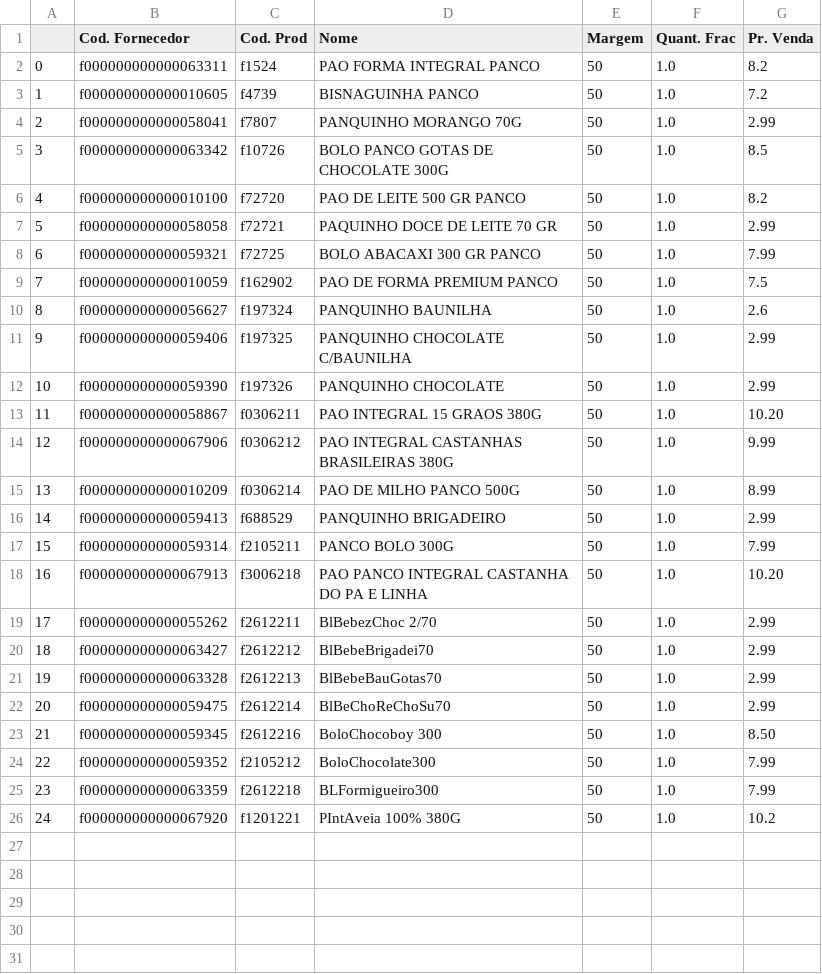
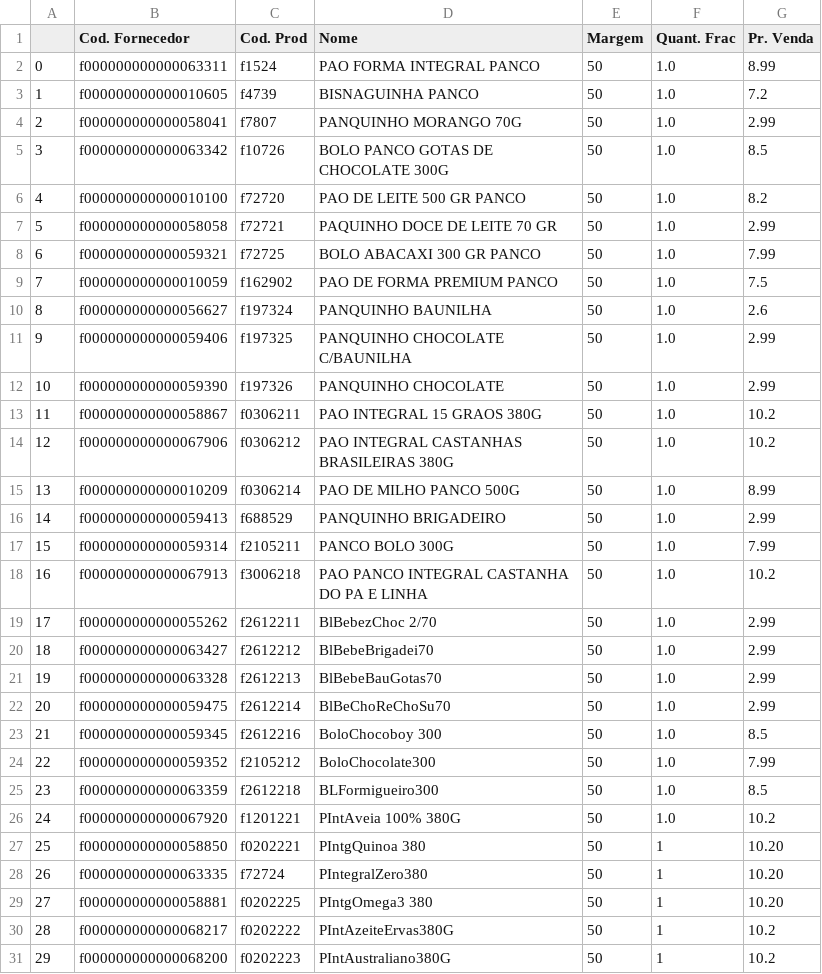
Before and after one commit to I3run01/PY-Auto-Preco-V2, a CSV file: Panco BD.csv, drawn as a sheet.

```diff
--- a/Panco BD.csv
+++ b/Panco BD.csv
@@ -1,3 +1,3 @@
 ,Cod. Fornecedor,Cod. Prod,Nome,Margem,Quant. Frac,Pr. Venda
-0,f000000000000063311,f1524,PAO FORMA INTEGRAL PANCO,50,1.0,8.2
+0,f000000000000063311,f1524,PAO FORMA INTEGRAL PANCO,50,1.0,8.99
 1,f000000000000010605,f4739,BISNAGUINHA PANCO,50,1.0,7.2
@@ -12,4 +12,4 @@
 10,f000000000000059390,f197326,PANQUINHO CHOCOLATE,50,1.0,2.99
-11,f000000000000058867,f0306211,PAO INTEGRAL 15 GRAOS 380G,50,1.0,10.20
-12,f000000000000067906,f0306212,PAO INTEGRAL CASTANHAS BRASILEIRAS 380G,50,1.0,9.99
+11,f000000000000058867,f0306211,PAO INTEGRAL 15 GRAOS 380G,50,1.0,10.2
+12,f000000000000067906,f0306212,PAO INTEGRAL CASTANHAS BRASILEIRAS 380G,50,1.0,10.2
 13,f000000000000010209,f0306214,PAO DE MILHO PANCO 500G,50,1.0,8.99
@@ -17,3 +17,3 @@
 15,f000000000000059314,f2105211,PANCO BOLO 300G,50,1.0,7.99
-16,f000000000000067913,f3006218,PAO PANCO INTEGRAL CASTANHA DO PA E LINHA,50,1.0,10.20
+16,f000000000000067913,f3006218,PAO PANCO INTEGRAL CASTANHA DO PA E LINHA,50,1.0,10.2
 17,f000000000000055262,f2612211,BlBebezChoc 2/70,50,1.0,2.99
@@ -22,5 +22,10 @@
 20,f000000000000059475,f2612214,BlBeChoReChoSu70,50,1.0,2.99
-21,f000000000000059345,f2612216,BoloChocoboy 300,50,1.0,8.50
+21,f000000000000059345,f2612216,BoloChocoboy 300,50,1.0,8.5
 22,f000000000000059352,f2105212,BoloChocolate300,50,1.0,7.99
-23,f000000000000063359,f2612218,BLFormigueiro300,50,1.0,7.99
+23,f000000000000063359,f2612218,BLFormigueiro300,50,1.0,8.5
 24,f000000000000067920,f1201221,PIntAveia 100% 380G,50,1.0,10.2
+25,f000000000000058850,f0202221,PIntgQuinoa 380,50,1,10.20
+26,f000000000000063335,f72724,PIntegralZero380,50,1,10.20
+27,f000000000000058881,f0202225,PIntgOmega3 380,50,1,10.20
+28,f000000000000068217,f0202222,PIntAzeiteErvas380G,50,1,10.2
+29,f000000000000068200,f0202223,PIntAustraliano380G,50,1,10.2
```
Also changed, not shown: 3 other files.
